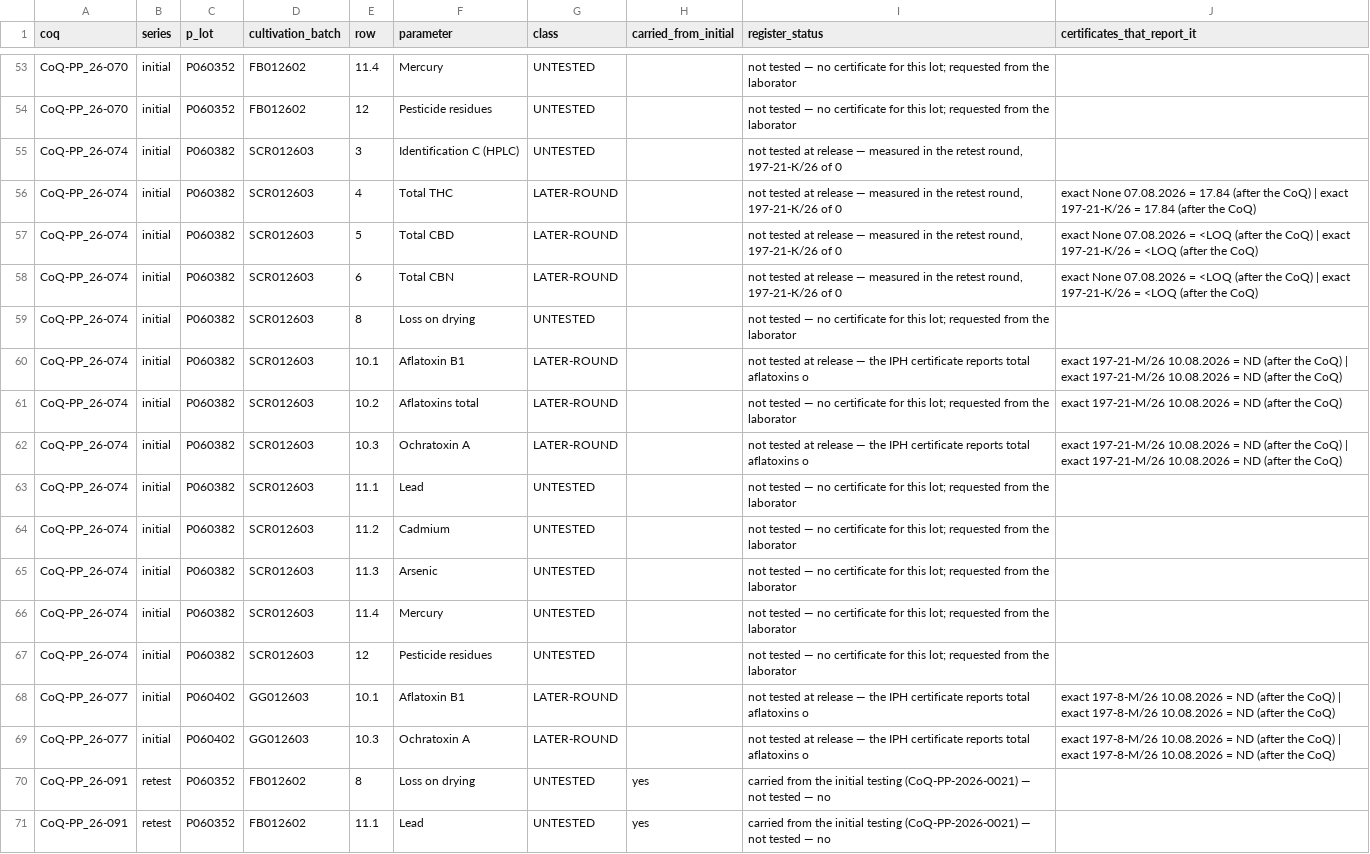
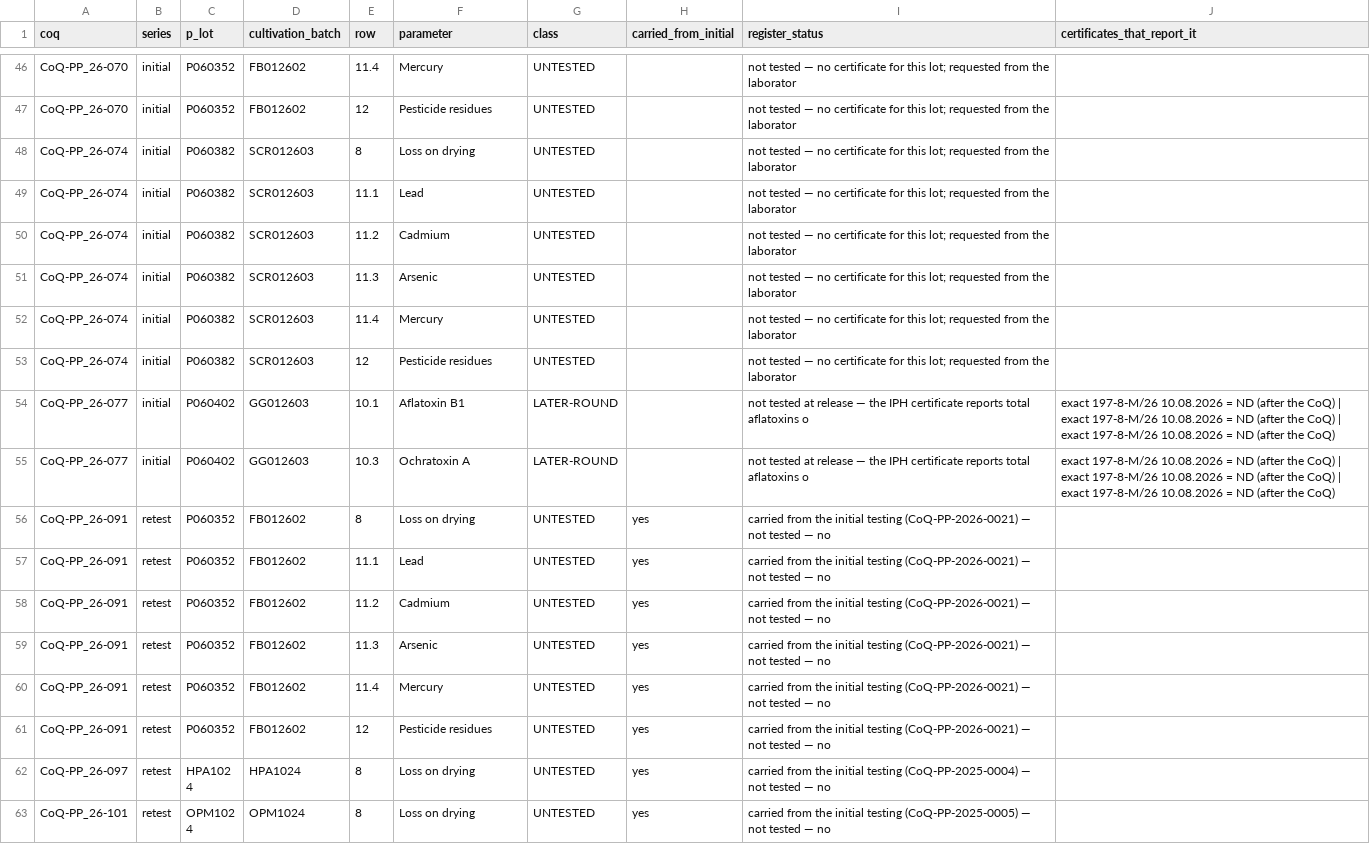
Before and after one commit to 3p4e/letta-stack, a TSV file: deliverables/qc_gap_analysis/tracker/EMPTY_RESULTS_AUDIT_T1.tsv, drawn as a sheet; only a part is shown, gaps mark what is left out; the shorter side is filled out with more unchanged rows; the diff covers the shown part only.

```diff
--- a/deliverables/qc_gap_analysis/tracker/EMPTY_RESULTS_AUDIT_T1.tsv
+++ b/deliverables/qc_gap_analysis/tracker/EMPTY_RESULTS_AUDIT_T1.tsv
@@ -54,10 +47,3 @@ CoQ-PP_26-070	initial	P060352	FB012602	11.4	Mercury	UNTESTED		not tested — no
 CoQ-PP_26-070	initial	P060352	FB012602	12	Pesticide residues	UNTESTED		not tested — no certificate for this lot; requested from the laborator	
-CoQ-PP_26-074	initial	P060382	SCR012603	3	Identification C (HPLC)	UNTESTED		not tested at release — measured in the retest round, 197-21-К/26 of 0	
-CoQ-PP_26-074	initial	P060382	SCR012603	4	Total THC	LATER-ROUND		not tested at release — measured in the retest round, 197-21-К/26 of 0	exact None 07.08.2026 = 17.84 (after the CoQ) | exact 197-21-К/26  = 17.84 (after the CoQ)
-CoQ-PP_26-074	initial	P060382	SCR012603	5	Total CBD	LATER-ROUND		not tested at release — measured in the retest round, 197-21-К/26 of 0	exact None 07.08.2026 = <LOQ (after the CoQ) | exact 197-21-К/26  = <LOQ (after the CoQ)
-CoQ-PP_26-074	initial	P060382	SCR012603	6	Total CBN	LATER-ROUND		not tested at release — measured in the retest round, 197-21-К/26 of 0	exact None 07.08.2026 = <LOQ (after the CoQ) | exact 197-21-К/26  = <LOQ (after the CoQ)
 CoQ-PP_26-074	initial	P060382	SCR012603	8	Loss on drying	UNTESTED		not tested — no certificate for this lot; requested from the laborator	
-CoQ-PP_26-074	initial	P060382	SCR012603	10.1	Aflatoxin B1	LATER-ROUND		not tested at release — the IPH certificate reports total aflatoxins o	exact 197-21-М/26 10.08.2026 = ND (after the CoQ) | exact 197-21-М/26 10.08.2026 = ND (after the CoQ)
-CoQ-PP_26-074	initial	P060382	SCR012603	10.2	Aflatoxins total	LATER-ROUND		not tested — no certificate for this lot; requested from the laborator	exact 197-21-М/26 10.08.2026 = ND (after the CoQ)
-CoQ-PP_26-074	initial	P060382	SCR012603	10.3	Ochratoxin A	LATER-ROUND		not tested at release — the IPH certificate reports total aflatoxins o	exact 197-21-М/26 10.08.2026 = ND (after the CoQ) | exact 197-21-М/26 10.08.2026 = ND (after the CoQ)
 CoQ-PP_26-074	initial	P060382	SCR012603	11.1	Lead	UNTESTED		not tested — no certificate for this lot; requested from the laborator	
@@ -67,4 +53,4 @@ CoQ-PP_26-074	initial	P060382	SCR012603	11.4	Mercury	UNTESTED		not tested — no
 CoQ-PP_26-074	initial	P060382	SCR012603	12	Pesticide residues	UNTESTED		not tested — no certificate for this lot; requested from the laborator	
-CoQ-PP_26-077	initial	P060402	GG012603	10.1	Aflatoxin B1	LATER-ROUND		not tested at release — the IPH certificate reports total aflatoxins o	exact 197-8-М/26 10.08.2026 = ND (after the CoQ) | exact 197-8-М/26 10.08.2026 = ND (after the CoQ)
-CoQ-PP_26-077	initial	P060402	GG012603	10.3	Ochratoxin A	LATER-ROUND		not tested at release — the IPH certificate reports total aflatoxins o	exact 197-8-М/26 10.08.2026 = ND (after the CoQ) | exact 197-8-М/26 10.08.2026 = ND (after the CoQ)
+CoQ-PP_26-077	initial	P060402	GG012603	10.1	Aflatoxin B1	LATER-ROUND		not tested at release — the IPH certificate reports total aflatoxins o	exact 197-8-М/26 10.08.2026 = ND (after the CoQ) | exact 197-8-М/26 10.08.2026 = ND (after the CoQ) | exact 197-8-М/26 10.08.2026 = ND (after the CoQ)
+CoQ-PP_26-077	initial	P060402	GG012603	10.3	Ochratoxin A	LATER-ROUND		not tested at release — the IPH certificate reports total aflatoxins o	exact 197-8-М/26 10.08.2026 = ND (after the CoQ) | exact 197-8-М/26 10.08.2026 = ND (after the CoQ) | exact 197-8-М/26 10.08.2026 = ND (after the CoQ)
 CoQ-PP_26-091	retest	P060352	FB012602	8	Loss on drying	UNTESTED	yes	carried from the initial testing (CoQ-PP-2026-0021) — not tested — no 	
```
Also changed, not shown: 7 removed rows and 38 edited cells elsewhere in this file, deliverables/qc_gap_analysis/DELIVER_2026-09-26_T3/CONTENTS.tsv, deliverables/qc_gap_analysis/tracker/EMPTY_RESULTS_AUDIT_T2.tsv, 46 other files.
